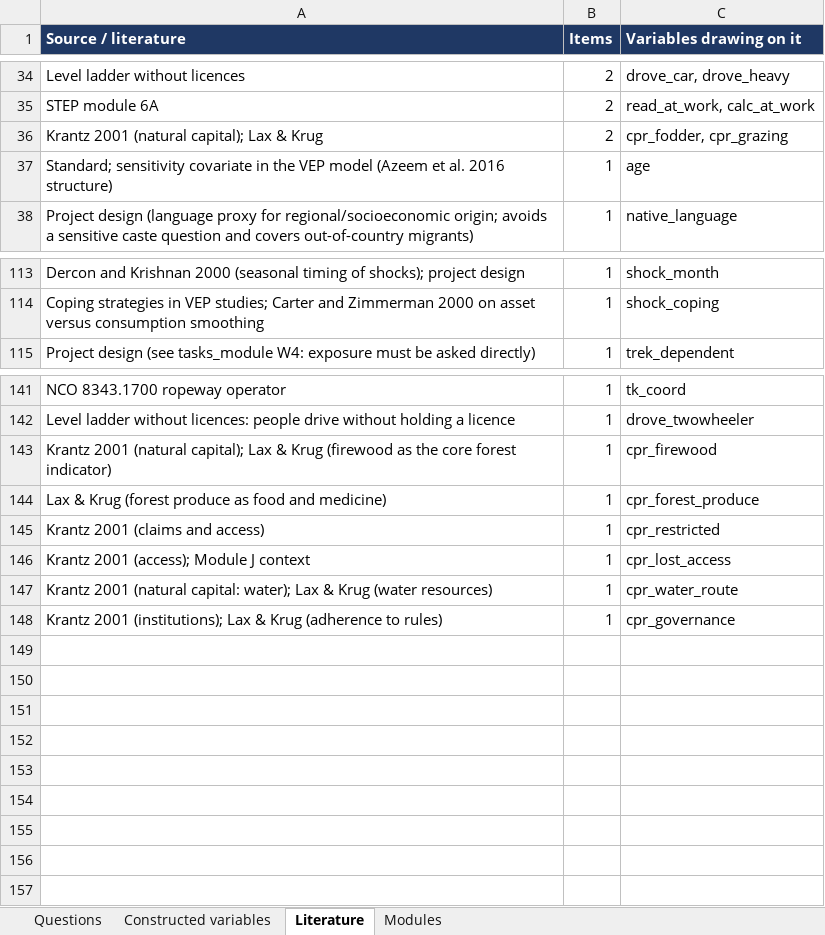
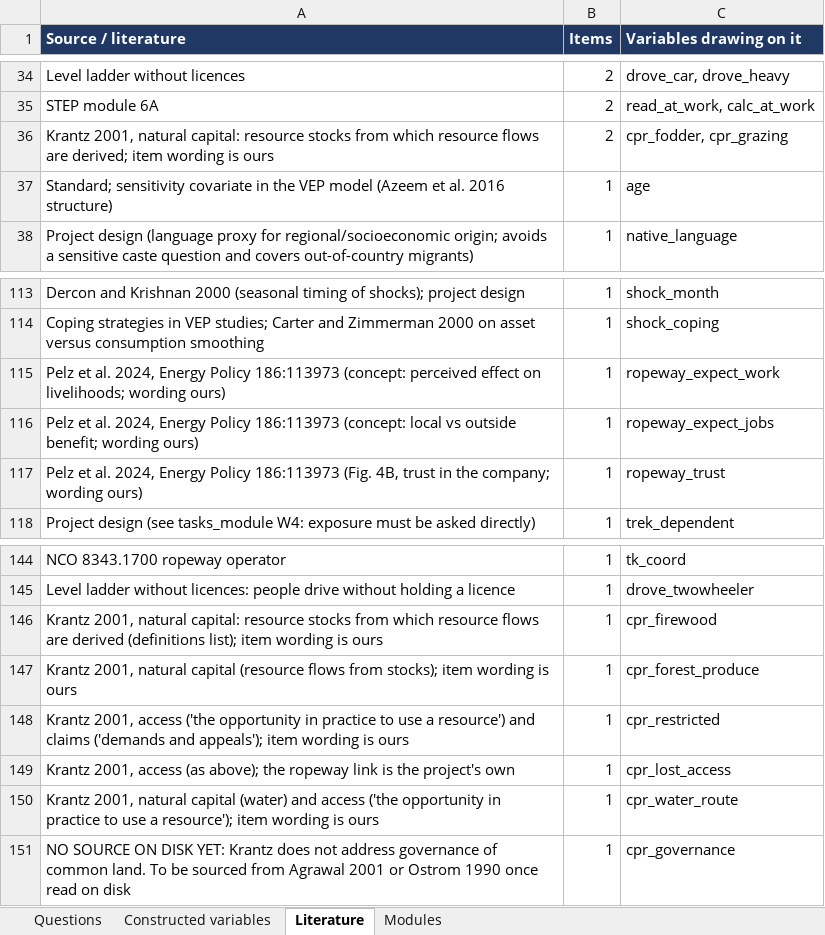
Before and after one commit to royTrains/Livelihood_survey, an Excel workbook: Question_register.xlsx, sheet Literature, drawn as a sheet; only a part is shown, gaps mark what is left out; values as stored, in another font and other column widths than the file's, no borders; addresses are those after the commit; the diff names each change by its address in the sheet, - before the commit and + after, or states it on an @@ line.

```diff
--- a/Question_register.xlsx (sheet Literature)
+++ b/Question_register.xlsx (sheet Literature)
-A36 (Source / literature): Krantz 2001 (natural capital); Lax & Krug
+A36 (Source / literature): Krantz 2001, natural capital: resource stocks from which resource flows are derived; item wording is ours
+row 115: Pelz et al. 2024, Energy Policy 186:113973 (concept: perceived effect on livelihoods; wording ours) | 1 | ropeway_expect_work
+row 116: Pelz et al. 2024, Energy Policy 186:113973 (concept: local vs outside benefit; wording ours) | 1 | ropeway_expect_jobs
+row 117: Pelz et al. 2024, Energy Policy 186:113973 (Fig. 4B, trust in the company; wording ours) | 1 | ropeway_trust
-A146 (Source / literature): Krantz 2001 (natural capital); Lax & Krug (firewood as the core forest indicator)
+A146 (Source / literature): Krantz 2001, natural capital: resource stocks from which resource flows are derived (definitions list); item wording is ours
-A147 (Source / literature): Lax & Krug (forest produce as food and medicine)
+A147 (Source / literature): Krantz 2001, natural capital (resource flows from stocks); item wording is ours
-A148 (Source / literature): Krantz 2001 (claims and access)
+A148 (Source / literature): Krantz 2001, access ('the opportunity in practice to use a resource') and claims ('demands and appeals'); item wording is ours
-A149 (Source / literature): Krantz 2001 (access); Module J context
+A149 (Source / literature): Krantz 2001, access (as above); the ropeway link is the project's own
-A150 (Source / literature): Krantz 2001 (natural capital: water); Lax & Krug (water resources)
+A150 (Source / literature): Krantz 2001, natural capital (water) and access ('the opportunity in practice to use a resource'); item wording is ours
-A151 (Source / literature): Krantz 2001 (institutions); Lax & Krug (adherence to rules)
+A151 (Source / literature): NO SOURCE ON DISK YET: Krantz does not address governance of common land. To be sourced from Agrawal 2001 or Ostrom 1990 once read on disk
```
Also changed, not shown: sheet Questions, sheet Modules, Kedarnath_final_kobo.xlsx, 8 other files.
